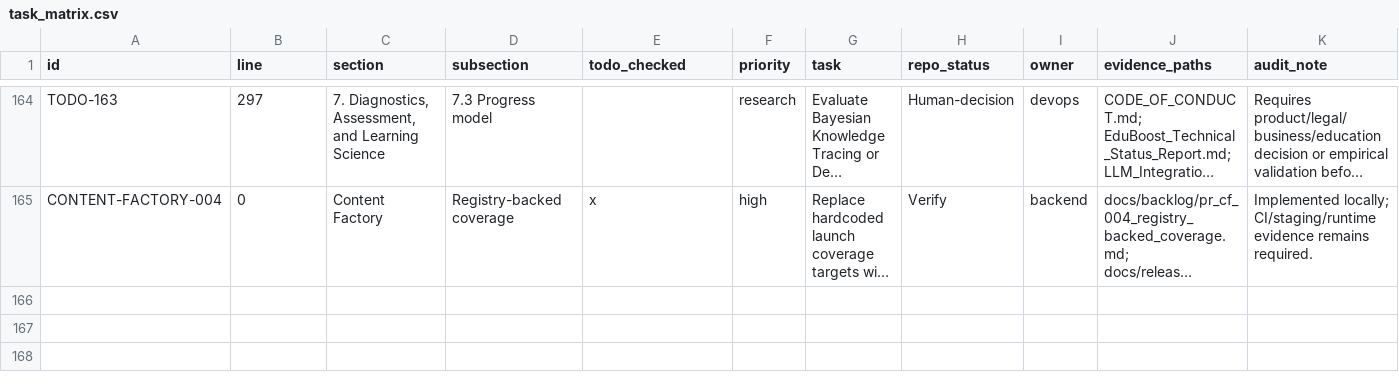
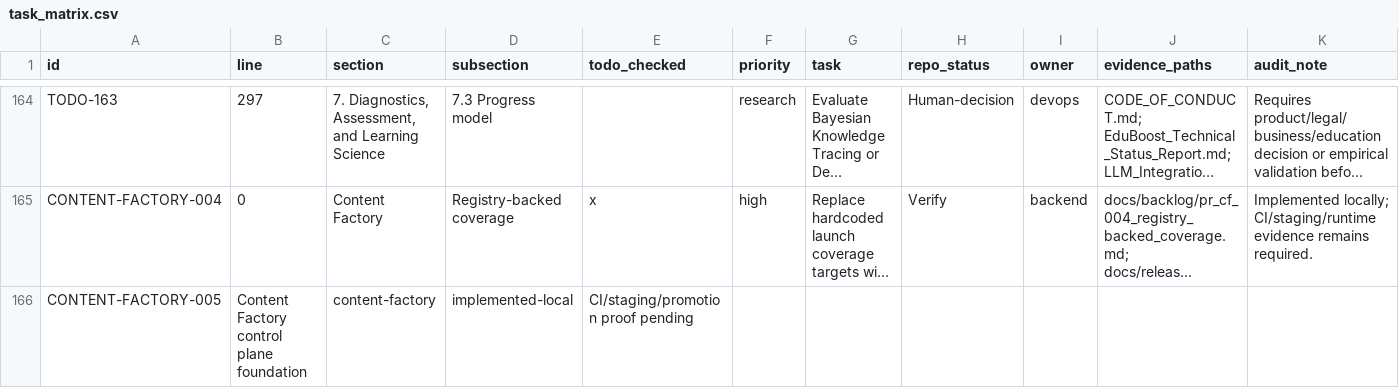
Before and after one commit to Eduboost-dev/Eduboost-V2, a CSV file: docs/backlog/task_matrix.csv, drawn as a sheet; only a part is shown, gaps mark what is left out; long unchanged cells end in …; rows hold the shown columns only; the diff names each change by its address in the sheet, - before the commit and + after, or states it on an @@ line.

Commit message:
docs(content-factory): document control plane batch

```diff
--- a/docs/backlog/task_matrix.csv
+++ b/docs/backlog/task_matrix.csv
+row 166: CONTENT-FACTORY-005 | Content Factory control plane foundation | content-factory | implemented-local | CI/staging/promotion proof pending
```
Also changed, not shown: 8 other files.
